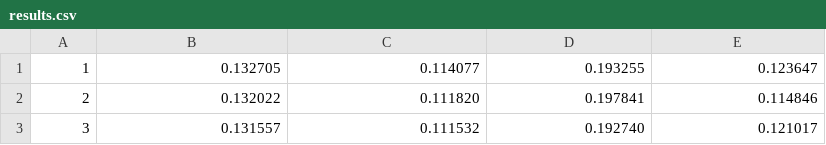
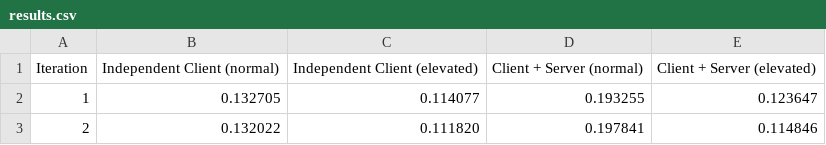
Before and after one commit to Symbi-OS/LinuxPrototypes, a CSV file: ipc/shmem_ipc/data/results.csv, drawn as a sheet; only a part is shown; the shorter side is filled out with more unchanged rows.

Commit message:
updated the results.csv to have a title row

```diff
--- a/ipc/shmem_ipc/data/results.csv
+++ b/ipc/shmem_ipc/data/results.csv
@@ -1 +1,2 @@
+"Iteration", "Independent Client (normal)", "Independent Client (elevated)", "Client + Server (normal)", "Client + Server (elevated)"
 1, 0.132705, 0.114077, 0.193255, 0.123647
```
Also changed, not shown: 1 other file.
